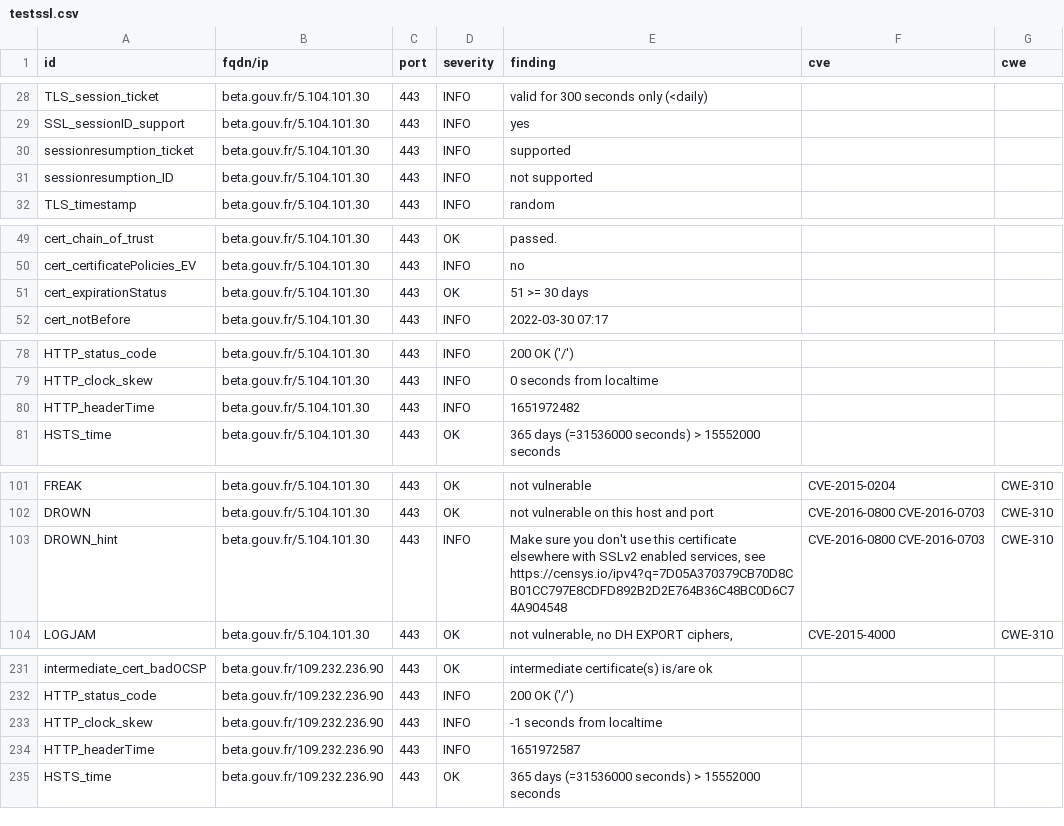
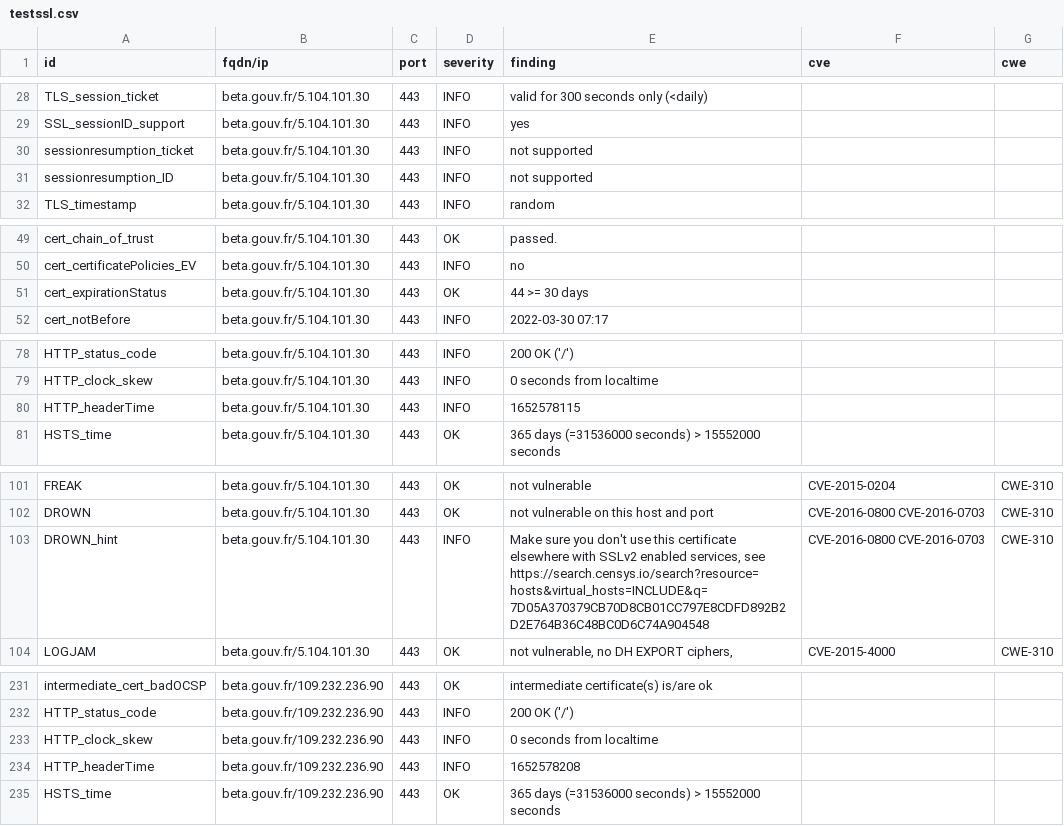
Before and after one commit to SocialGouv/dashlord, a CSV file: results/aHR0cHM6Ly9iZXRhLmdvdXYuZnI=/testssl.csv, drawn as a sheet; only a part is shown, gaps mark what is left out; the diff covers the shown part only.

Commit message:
update: https://beta.gouv.fr

```diff
--- a/results/aHR0cHM6Ly9iZXRhLmdvdXYuZnI=/testssl.csv
+++ b/results/aHR0cHM6Ly9iZXRhLmdvdXYuZnI=/testssl.csv
@@ -29,3 +29,3 @@
 "SSL_sessionID_support","beta.gouv.fr/5.104.101.30","443","INFO","yes","",""
-"sessionresumption_ticket","beta.gouv.fr/5.104.101.30","443","INFO","supported","",""
+"sessionresumption_ticket","beta.gouv.fr/5.104.101.30","443","INFO","not supported","",""
 "sessionresumption_ID","beta.gouv.fr/5.104.101.30","443","INFO","not supported","",""
@@ -50,3 +50,3 @@
 "cert_certificatePolicies_EV","beta.gouv.fr/5.104.101.30","443","INFO","no","",""
-"cert_expirationStatus","beta.gouv.fr/5.104.101.30","443","OK","51 >= 30 days","",""
+"cert_expirationStatus","beta.gouv.fr/5.104.101.30","443","OK","44 >= 30 days","",""
 "cert_notBefore","beta.gouv.fr/5.104.101.30","443","INFO","2022-03-30 07:17","",""
@@ -79,3 +79,3 @@
 "HTTP_clock_skew","beta.gouv.fr/5.104.101.30","443","INFO","0 seconds from localtime","",""
-"HTTP_headerTime","beta.gouv.fr/5.104.101.30","443","INFO","1651972482","",""
+"HTTP_headerTime","beta.gouv.fr/5.104.101.30","443","INFO","1652578115","",""
 "HSTS_time","beta.gouv.fr/5.104.101.30","443","OK","365 days (=31536000 seconds) > 15552000 seconds","",""
@@ -102,3 +102,3 @@
 "DROWN","beta.gouv.fr/5.104.101.30","443","OK","not vulnerable on this host and port","CVE-2016-0800 CVE-2016-0703","CWE-310"
-"DROWN_hint","beta.gouv.fr/5.104.101.30","443","INFO","Make sure you don't use this certificate elsewhere with SSLv2 enabled services, see https://censys.io/ipv4?q=7D05A370379CB70D8CB01CC797E8CDFD892B2D2E764B36C48BC0D6C74A904548","CVE-2016-0800 CVE-2016-0703","CWE-310"
+"DROWN_hint","beta.gouv.fr/5.104.101.30","443","INFO","Make sure you don't use this certificate elsewhere with SSLv2 enabled services, see https://search.censys.io/search?resource=hosts&virtual_hosts=INCLUDE&q=7D05A370379CB70D8CB01CC797E8CDFD892B2D2E764B36C48BC0D6C74A904548","CVE-2016-0800 CVE-2016-0703","CWE-310"
 "LOGJAM","beta.gouv.fr/5.104.101.30","443","OK","not vulnerable, no DH EXPORT ciphers,","CVE-2015-4000","CWE-310"
@@ -232,4 +232,4 @@
 "HTTP_status_code","beta.gouv.fr/109.232.236.90","443","INFO","200 OK ('/')","",""
-"HTTP_clock_skew","beta.gouv.fr/109.232.236.90","443","INFO","-1 seconds from localtime","",""
-"HTTP_headerTime","beta.gouv.fr/109.232.236.90","443","INFO","1651972587","",""
+"HTTP_clock_skew","beta.gouv.fr/109.232.236.90","443","INFO","0 seconds from localtime","",""
+"HTTP_headerTime","beta.gouv.fr/109.232.236.90","443","INFO","1652578208","",""
 "HSTS_time","beta.gouv.fr/109.232.236.90","443","OK","365 days (=31536000 seconds) > 15552000 seconds","",""
```
Also changed, not shown: 2 edited cells elsewhere in this file, 15 other files.
